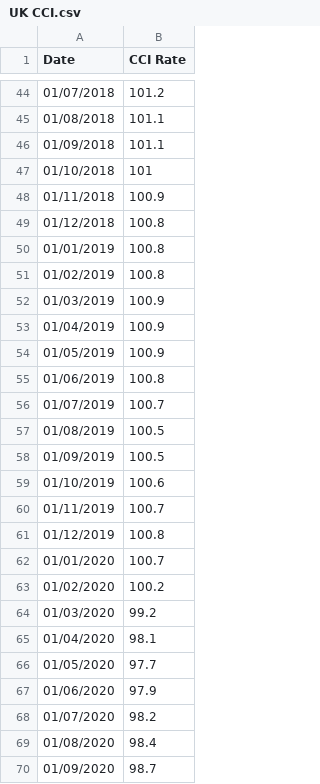
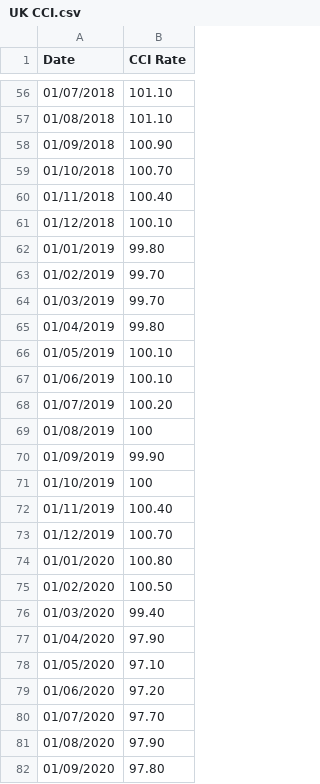
Before and after one commit to Deng-1-Pan/The-Impact-of-Central-Bank-Interest-Rate-Changes-on-Major-Stock-Indices, a CSV file: Data/UK/UK CCI.csv, drawn as a sheet; only a part is shown, gaps mark what is left out; the diff covers the shown part only.

```diff
--- a/Data/UK/UK CCI.csv
+++ b/Data/UK/UK CCI.csv
@@ -44,27 +56,27 @@ Date,CCI Rate
-01/07/2018,101.2
-01/08/2018,101.1
-01/09/2018,101.1
-01/10/2018,101
-01/11/2018,100.9
-01/12/2018,100.8
-01/01/2019,100.8
-01/02/2019,100.8
-01/03/2019,100.9
-01/04/2019,100.9
-01/05/2019,100.9
-01/06/2019,100.8
-01/07/2019,100.7
-01/08/2019,100.5
-01/09/2019,100.5
-01/10/2019,100.6
-01/11/2019,100.7
-01/12/2019,100.8
-01/01/2020,100.7
-01/02/2020,100.2
-01/03/2020,99.2
-01/04/2020,98.1
-01/05/2020,97.7
-01/06/2020,97.9
-01/07/2020,98.2
-01/08/2020,98.4
-01/09/2020,98.7
+01/07/2018,101.10
+01/08/2018,101.10
+01/09/2018,100.90
+01/10/2018,100.70
+01/11/2018,100.40
+01/12/2018,100.10
+01/01/2019,99.80
+01/02/2019,99.70
+01/03/2019,99.70
+01/04/2019,99.80
+01/05/2019,100.10
+01/06/2019,100.10
+01/07/2019,100.20
+01/08/2019,100
+01/09/2019,99.90
+01/10/2019,100
+01/11/2019,100.40
+01/12/2019,100.70
+01/01/2020,100.80
+01/02/2020,100.50
+01/03/2020,99.40
+01/04/2020,97.90
+01/05/2020,97.10
+01/06/2020,97.20
+01/07/2020,97.70
+01/08/2020,97.90
+01/09/2020,97.80
```
Also changed, not shown: 24 added rows and 57 edited cells elsewhere in this file, Data/UK/UKGDP.csv, Data/US/FEDFUNDS.csv, 36 other files.
